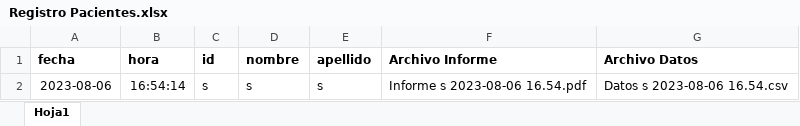
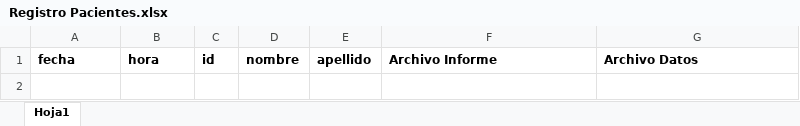
Before and after one commit to lucilacapurro/MoAna, an Excel workbook: Codigos/Raspberry/Registro Pacientes.xlsx, sheet Hoja1, drawn as a sheet; values as stored, in another font and other column widths than the file's, no borders; the diff names each change by its address in the sheet, - before the commit and + after, or states it on an @@ line.

Commit message:
updated raspberry files

```diff
--- a/Codigos/Raspberry/Registro Pacientes.xlsx (sheet Hoja1)
+++ b/Codigos/Raspberry/Registro Pacientes.xlsx (sheet Hoja1)
-row 2: 2023-08-06 | 16:54:14 | s | s | s | Informe s 2023-08-06 16.54.pdf | Datos s 2023-08-06 16.54.csv
```
Also changed, not shown: Codigos/Raspberry/TF_HBI_Gaussiana.xlsx, Codigos/Windows/Registro Pacientes.xlsx, 18 other files.
